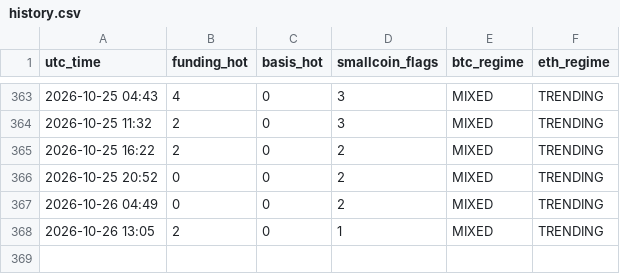
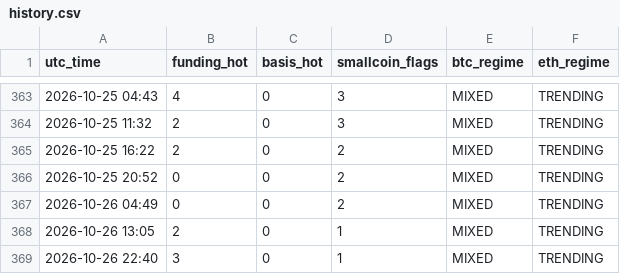
Before and after one commit to Li7wak865/pond-scanner, a CSV file: history.csv, drawn as a sheet; only a part is shown, gaps mark what is left out.

```diff
--- a/history.csv
+++ b/history.csv
@@ -368 +368,2 @@ utc_time,funding_hot,basis_hot,smallcoin_flags,btc_regime,eth_regime
 2026-10-26 13:05,2,0,1,MIXED,TRENDING
+2026-10-26 22:40,3,0,1,MIXED,TRENDING
```
Also changed, not shown: 2 other files.
